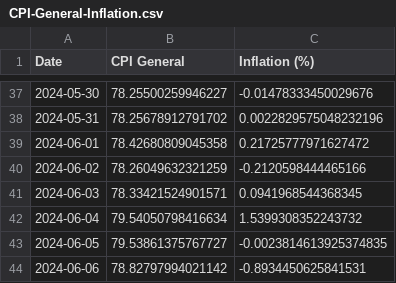
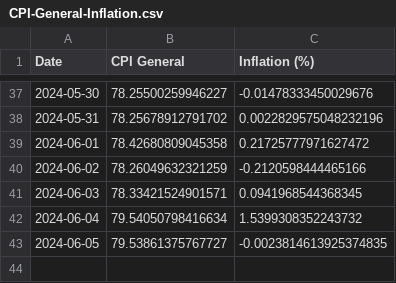
Before and after one commit to kvitalis/CyBPP, a CSV file: Results/CPI-General-Inflation.csv, drawn as a sheet; only a part is shown, gaps mark what is left out.

Commit message:
Update CPI-General-Inflation.csv

```diff
--- a/Results/CPI-General-Inflation.csv
+++ b/Results/CPI-General-Inflation.csv
@@ -43,2 +43 @@ Date,CPI General,Inflation (%)
 2024-06-05,79.53861375767727,-0.0023814613925374835
-2024-06-06,78.82797994021142,-0.8934450625841531
```
